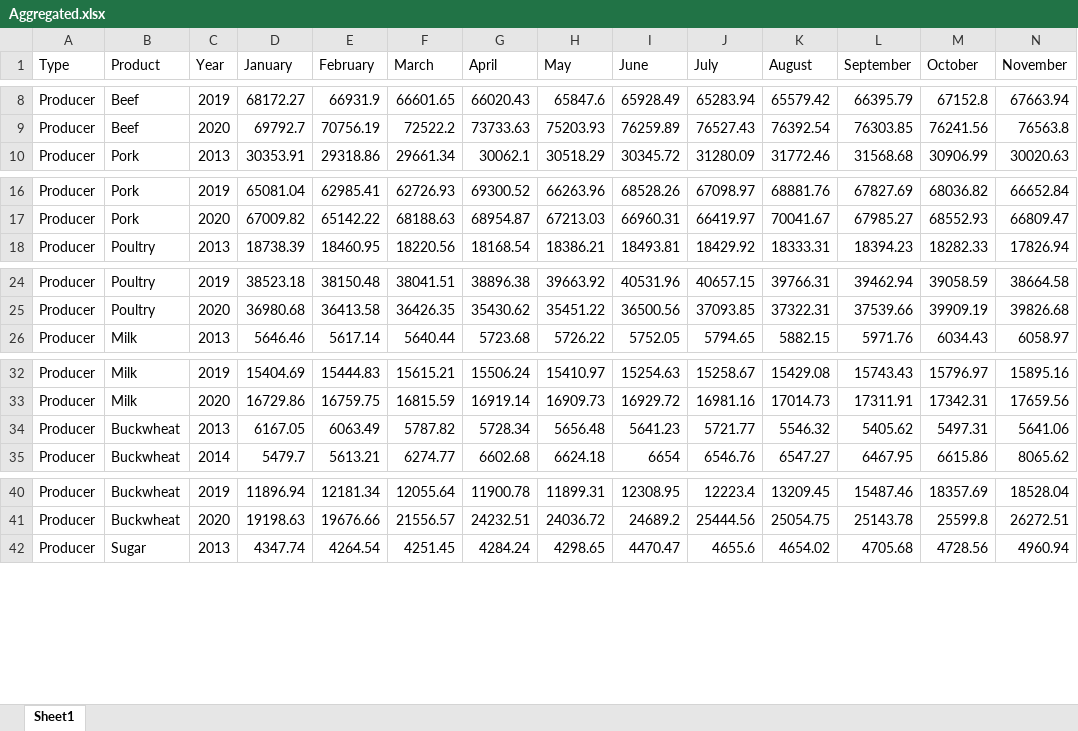
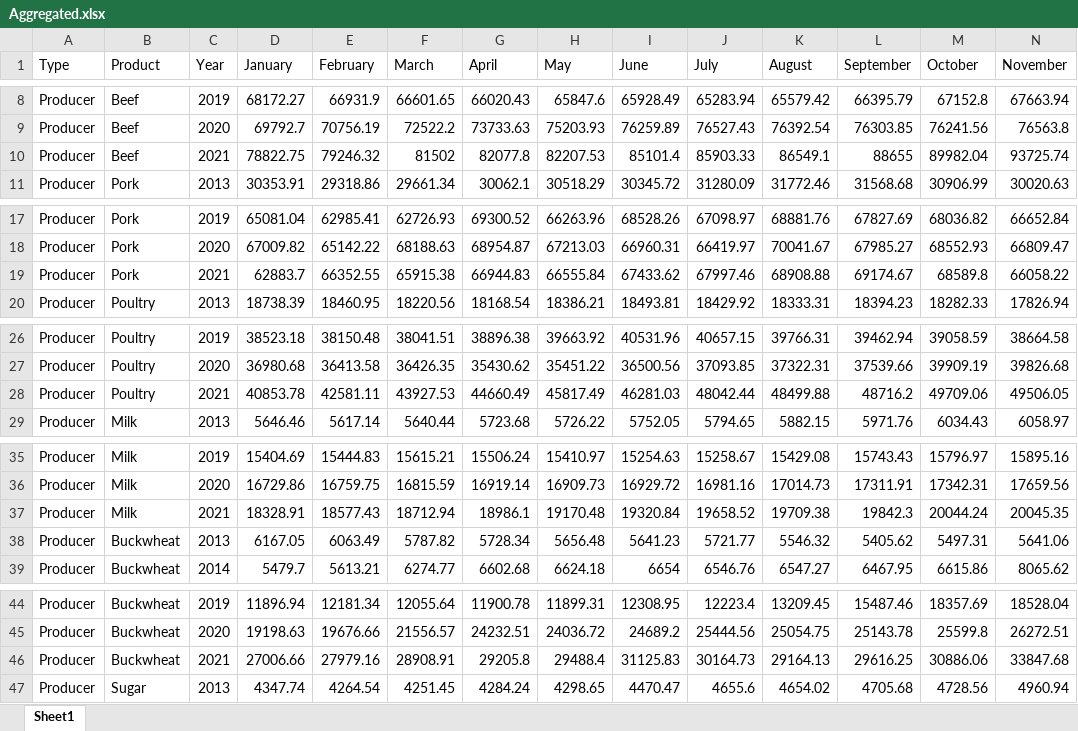
Before and after one commit to NDereva/APT-UKR-Producer-Consumer-prices, an Excel workbook: Data/Aggregated.xlsx, sheet Sheet1, drawn as a sheet; only a part is shown, gaps mark what is left out; values as stored, in another font and other column widths than the file's, no borders; rows hold the shown columns only; the diff covers the shown part only; the diff names each change by its address in the sheet, - before the commit and + after, or states it on an @@ line.

```diff
--- a/Data/Aggregated.xlsx (sheet Sheet1)
+++ b/Data/Aggregated.xlsx (sheet Sheet1)
+row 10: Producer | Beef | 2021 | 78822.75 | 79246.32 | 81502 | 82077.8 | 82207.53 | 85101.4 | 85903.33 | 86549.1 | 88655 | 89982.04 | 93725.74
+row 19: Producer | Pork | 2021 | 62883.7 | 66352.55 | 65915.38 | 66944.83 | 66555.84 | 67433.62 | 67997.46 | 68908.88 | 69174.67 | 68589.8 | 66058.22
+row 28: Producer | Poultry | 2021 | 40853.78 | 42581.11 | 43927.53 | 44660.49 | 45817.49 | 46281.03 | 48042.44 | 48499.88 | 48716.2 | 49709.06 | 49506.05
+row 37: Producer | Milk | 2021 | 18328.91 | 18577.43 | 18712.94 | 18986.1 | 19170.48 | 19320.84 | 19658.52 | 19709.38 | 19842.3 | 20044.24 | 20045.35
+row 46: Producer | Buckwheat | 2021 | 27006.66 | 27979.16 | 28908.91 | 29205.8 | 29488.4 | 31125.83 | 30164.73 | 29164.13 | 29616.25 | 30886.06 | 33847.68
```
Also changed, not shown: 11 added rows elsewhere in this sheet, 7 other files.
